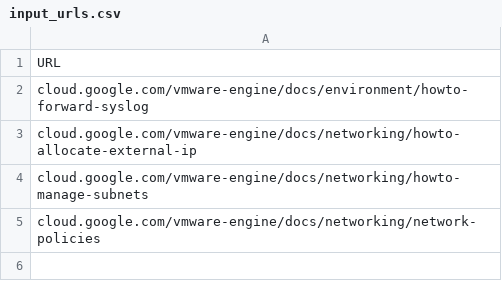
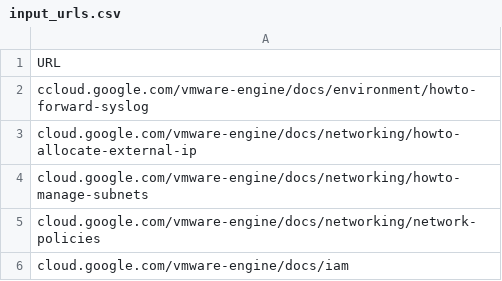
Before and after one commit to markbpryan/using_gemini_to_validate_doc_topics, a CSV file: input_urls.csv, drawn as a sheet.

Commit message:
add another vmware example

```diff
--- a/input_urls.csv
+++ b/input_urls.csv
@@ -1,3 +1,3 @@
 URL
-cloud.google.com/vmware-engine/docs/environment/howto-forward-syslog
+ccloud.google.com/vmware-engine/docs/environment/howto-forward-syslog
 cloud.google.com/vmware-engine/docs/networking/howto-allocate-external-ip
@@ -5 +5,2 @@ cloud.google.com/vmware-engine/docs/networking/howto-manage-subnets
 cloud.google.com/vmware-engine/docs/networking/network-policies
+cloud.google.com/vmware-engine/docs/iam
```
